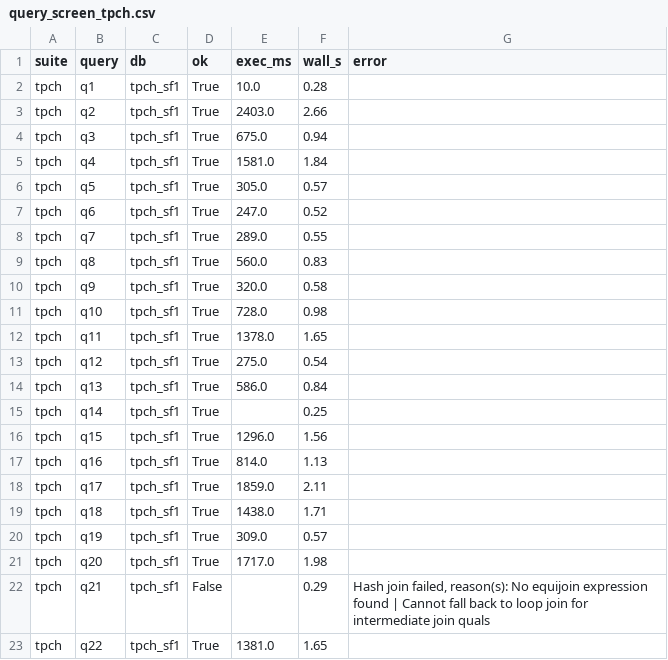
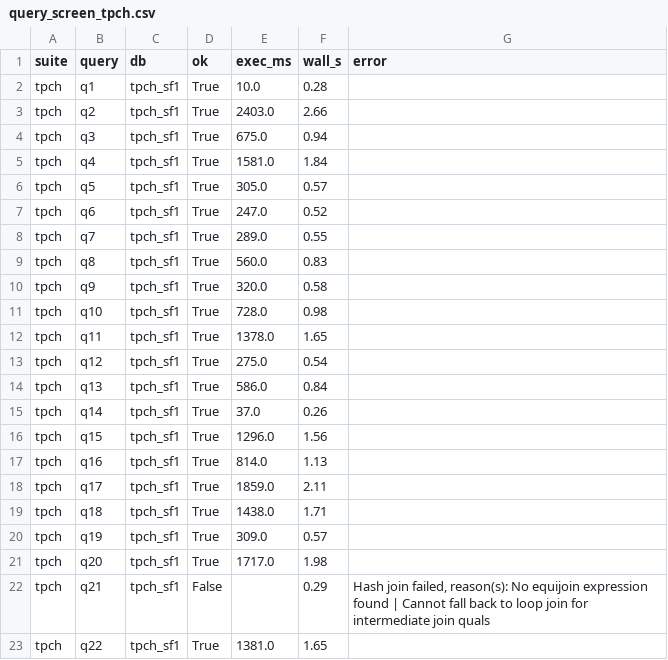
Before and after one commit to Weiwei1001/gpu_db, a CSV file: heavydb_reproduce/reference_results/query_screen_tpch.csv, drawn as a sheet.

```diff
--- a/heavydb_reproduce/reference_results/query_screen_tpch.csv
+++ b/heavydb_reproduce/reference_results/query_screen_tpch.csv
@@ -14,3 +14,3 @@ tpch,q12,tpch_sf1,True,275.0,0.54,
 tpch,q13,tpch_sf1,True,586.0,0.84,
-tpch,q14,tpch_sf1,True,,0.25,
+tpch,q14,tpch_sf1,True,37.0,0.26,
 tpch,q15,tpch_sf1,True,1296.0,1.56,
```
Also changed, not shown: heavydb_reproduce/reference_results/catA_powersample.csv, heavydb_reproduce/reference_results/catB_energy.csv, 20 other files.
